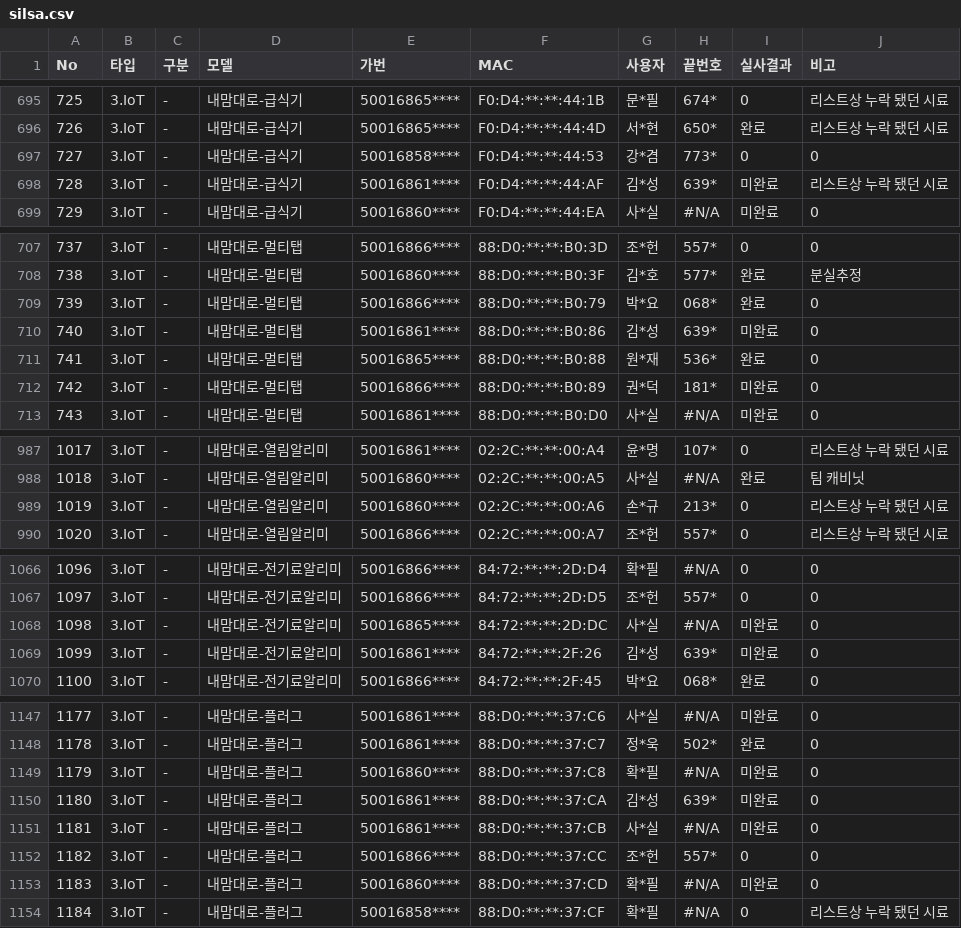
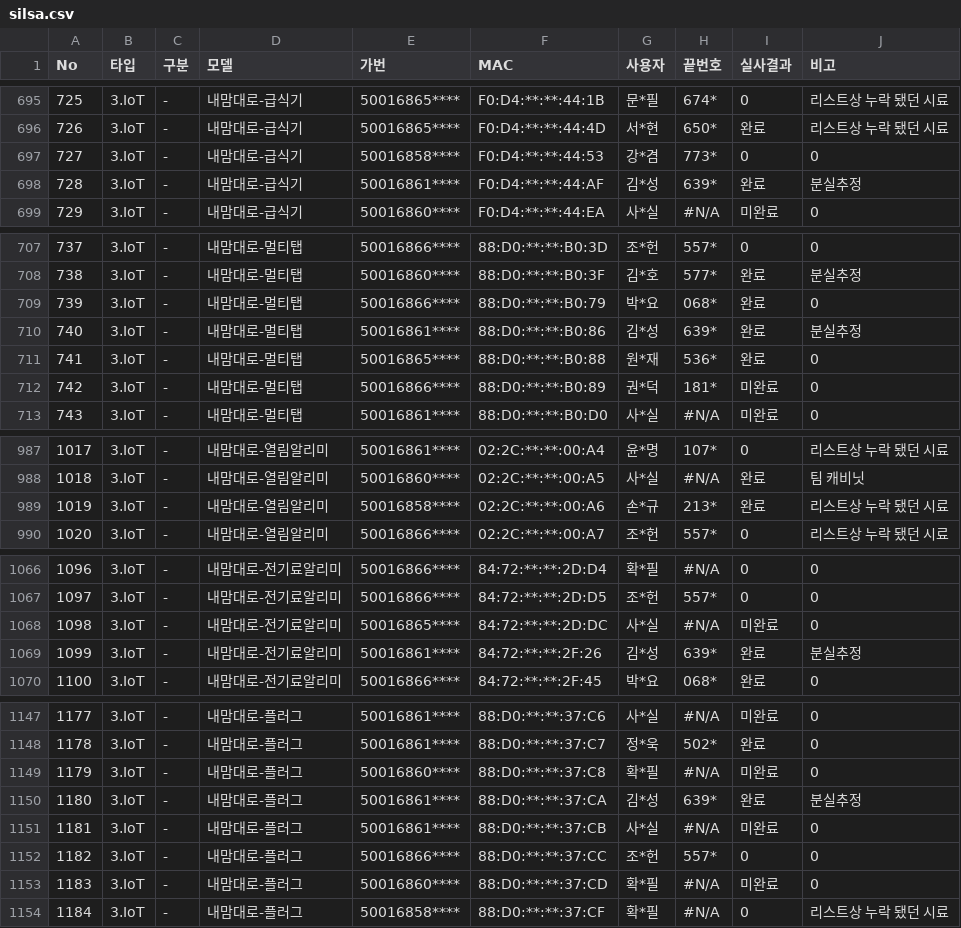
Before and after one commit to LGU-Quality/RealVerification, a CSV file: DD/silsa.csv, drawn as a sheet; only a part is shown, gaps mark what is left out; the diff covers the shown part only.

```diff
--- a/DD/silsa.csv
+++ b/DD/silsa.csv
@@ -697,3 +697,3 @@ No,타입,구분,모델,가번,MAC,사용자,끝번호,실사결과,비고
 727,3.IoT,-,내맘대로-급식기,50016858****,F0:D4:**:**:44:53,강*겸,773*,0,0
-728,3.IoT,-,내맘대로-급식기,50016861****,F0:D4:**:**:44:AF,김*성,639*,미완료,리스트상 누락 됐던 시료
+728,3.IoT,-,내맘대로-급식기,50016861****,F0:D4:**:**:44:AF,김*성,639*,완료,분실추정
 729,3.IoT,-,내맘대로-급식기,50016860****,F0:D4:**:**:44:EA,사*실,#N/A,미완료,0
@@ -709,3 +709,3 @@ No,타입,구분,모델,가번,MAC,사용자,끝번호,실사결과,비고
 739,3.IoT,-,내맘대로-멀티탭,50016866****,88:D0:**:**:B0:79,박*요,068*,완료,0
-740,3.IoT,-,내맘대로-멀티탭,50016861****,88:D0:**:**:B0:86,김*성,639*,미완료,0
+740,3.IoT,-,내맘대로-멀티탭,50016861****,88:D0:**:**:B0:86,김*성,639*,완료,분실추정
 741,3.IoT,-,내맘대로-멀티탭,50016865****,88:D0:**:**:B0:88,원*재,536*,완료,0
@@ -988,3 +988,3 @@ No,타입,구분,모델,가번,MAC,사용자,끝번호,실사결과,비고
 1018,3.IoT,-,내맘대로-열림알리미,50016860****,02:2C:**:**:00:A5,사*실,#N/A,완료,팀 캐비닛
-1019,3.IoT,-,내맘대로-열림알리미,50016860****,02:2C:**:**:00:A6,손*규,213*,0,리스트상 누락 됐던 시료
+1019,3.IoT,-,내맘대로-열림알리미,50016858****,02:2C:**:**:00:A6,손*규,213*,완료,리스트상 누락 됐던 시료
 1020,3.IoT,-,내맘대로-열림알리미,50016866****,02:2C:**:**:00:A7,조*헌,557*,0,리스트상 누락 됐던 시료
@@ -1068,3 +1068,3 @@ No,타입,구분,모델,가번,MAC,사용자,끝번호,실사결과,비고
 1098,3.IoT,-,내맘대로-전기료알리미,50016865****,84:72:**:**:2D:DC,사*실,#N/A,미완료,0
-1099,3.IoT,-,내맘대로-전기료알리미,50016861****,84:72:**:**:2F:26,김*성,639*,미완료,0
+1099,3.IoT,-,내맘대로-전기료알리미,50016861****,84:72:**:**:2F:26,김*성,639*,완료,분실추정
 1100,3.IoT,-,내맘대로-전기료알리미,50016866****,84:72:**:**:2F:45,박*요,068*,완료,0
@@ -1149,3 +1149,3 @@ No,타입,구분,모델,가번,MAC,사용자,끝번호,실사결과,비고
 1179,3.IoT,-,내맘대로-플러그,50016860****,88:D0:**:**:37:C8,확*필,#N/A,미완료,0
-1180,3.IoT,-,내맘대로-플러그,50016861****,88:D0:**:**:37:CA,김*성,639*,미완료,0
+1180,3.IoT,-,내맘대로-플러그,50016861****,88:D0:**:**:37:CA,김*성,639*,완료,분실추정
 1181,3.IoT,-,내맘대로-플러그,50016861****,88:D0:**:**:37:CB,사*실,#N/A,미완료,0
```
Also changed, not shown: 2 added rows, 1 moved row and 55 edited cells elsewhere in this file, 1 other file.
